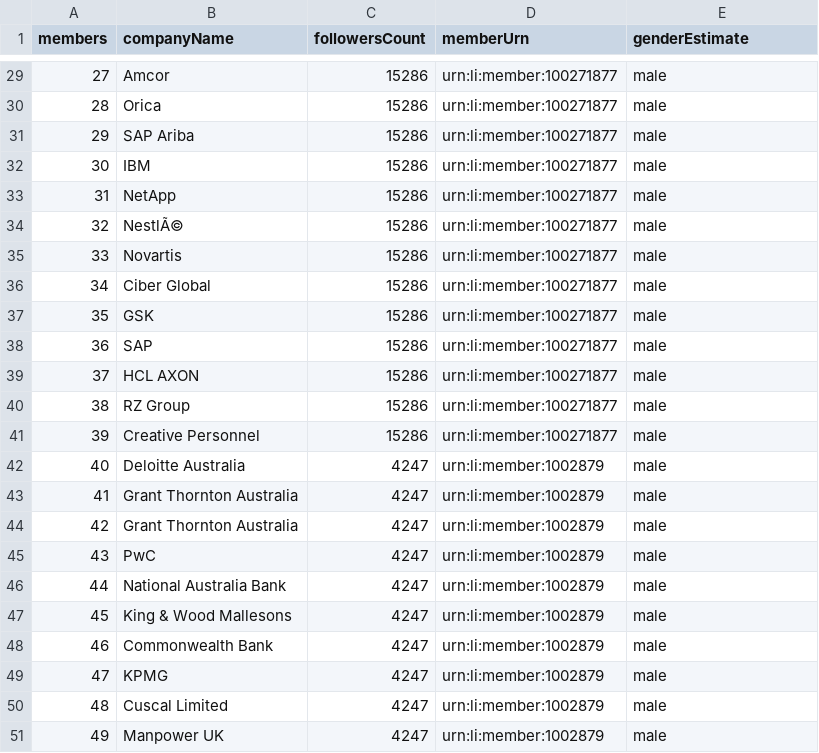
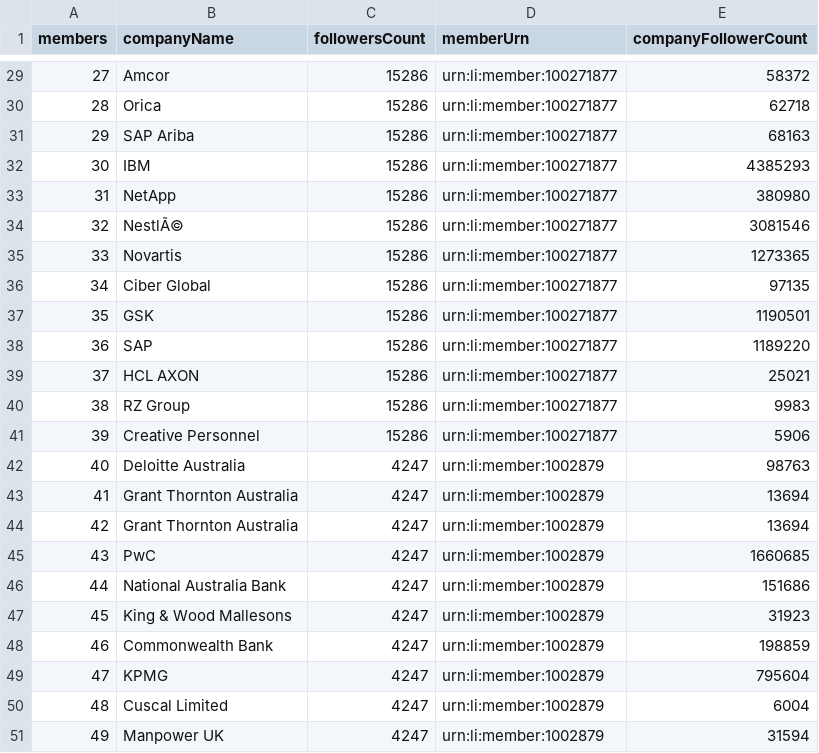
Before and after one commit to HaoboCheng123/517-Project, a CSV file: flaskr/static/csv-files/MAT517_dataset2.csv, drawn as a sheet; only a part is shown, gaps mark what is left out; the diff covers the shown part only.

```diff
--- a/flaskr/static/csv-files/MAT517_dataset2.csv
+++ b/flaskr/static/csv-files/MAT517_dataset2.csv
@@ -1 +1 @@
-members,companyName,followersCount,memberUrn,genderEstimate
+members,companyName,followersCount,memberUrn,companyFollowerCount
@@ -29,23 +29,23 @@
-27,Amcor,15286,urn:li:member:100271877,male
-28,Orica,15286,urn:li:member:100271877,male
-29,SAP Ariba,15286,urn:li:member:100271877,male
-30,IBM,15286,urn:li:member:100271877,male
-31,NetApp,15286,urn:li:member:100271877,male
-32,NestlÃ©,15286,urn:li:member:100271877,male
-33,Novartis,15286,urn:li:member:100271877,male
-34,Ciber Global,15286,urn:li:member:100271877,male
-35,GSK,15286,urn:li:member:100271877,male
-36,SAP,15286,urn:li:member:100271877,male
-37,HCL AXON,15286,urn:li:member:100271877,male
-38,RZ Group,15286,urn:li:member:100271877,male
-39,Creative Personnel,15286,urn:li:member:100271877,male
-40,Deloitte Australia,4247,urn:li:member:1002879,male
-41,Grant Thornton Australia,4247,urn:li:member:1002879,male
-42,Grant Thornton Australia,4247,urn:li:member:1002879,male
-43,PwC,4247,urn:li:member:1002879,male
-44,National Australia Bank,4247,urn:li:member:1002879,male
-45,King & Wood Mallesons,4247,urn:li:member:1002879,male
-46,Commonwealth Bank,4247,urn:li:member:1002879,male
-47,KPMG,4247,urn:li:member:1002879,male
-48,Cuscal Limited,4247,urn:li:member:1002879,male
-49,Manpower UK,4247,urn:li:member:1002879,male
+27,Amcor,15286,urn:li:member:100271877,58372
+28,Orica,15286,urn:li:member:100271877,62718
+29,SAP Ariba,15286,urn:li:member:100271877,68163
+30,IBM,15286,urn:li:member:100271877,4385293
+31,NetApp,15286,urn:li:member:100271877,380980
+32,NestlÃ©,15286,urn:li:member:100271877,3081546
+33,Novartis,15286,urn:li:member:100271877,1273365
+34,Ciber Global,15286,urn:li:member:100271877,97135
+35,GSK,15286,urn:li:member:100271877,1190501
+36,SAP,15286,urn:li:member:100271877,1189220
+37,HCL AXON,15286,urn:li:member:100271877,25021
+38,RZ Group,15286,urn:li:member:100271877,9983
+39,Creative Personnel,15286,urn:li:member:100271877,5906
+40,Deloitte Australia,4247,urn:li:member:1002879,98763
+41,Grant Thornton Australia,4247,urn:li:member:1002879,13694
+42,Grant Thornton Australia,4247,urn:li:member:1002879,13694
+43,PwC,4247,urn:li:member:1002879,1660685
+44,National Australia Bank,4247,urn:li:member:1002879,151686
+45,King & Wood Mallesons,4247,urn:li:member:1002879,31923
+46,Commonwealth Bank,4247,urn:li:member:1002879,198859
+47,KPMG,4247,urn:li:member:1002879,795604
+48,Cuscal Limited,4247,urn:li:member:1002879,6004
+49,Manpower UK,4247,urn:li:member:1002879,31594
```
Also changed, not shown: 28 edited cells elsewhere in this file, 7 other files.
